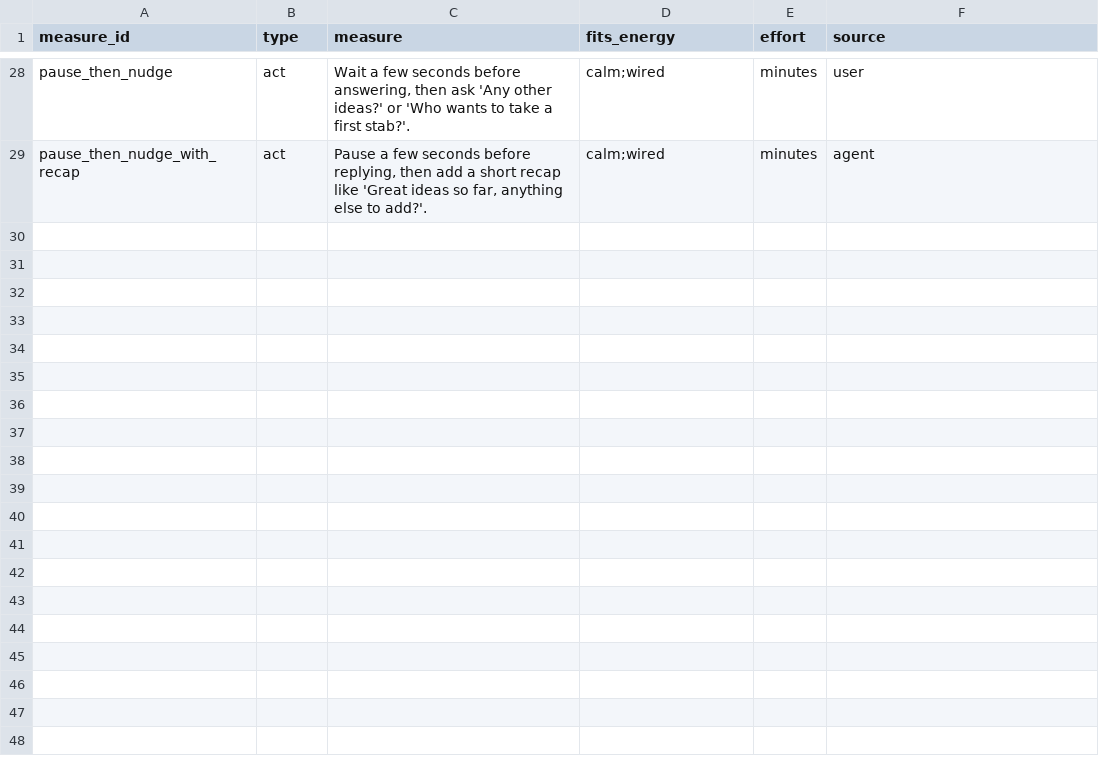
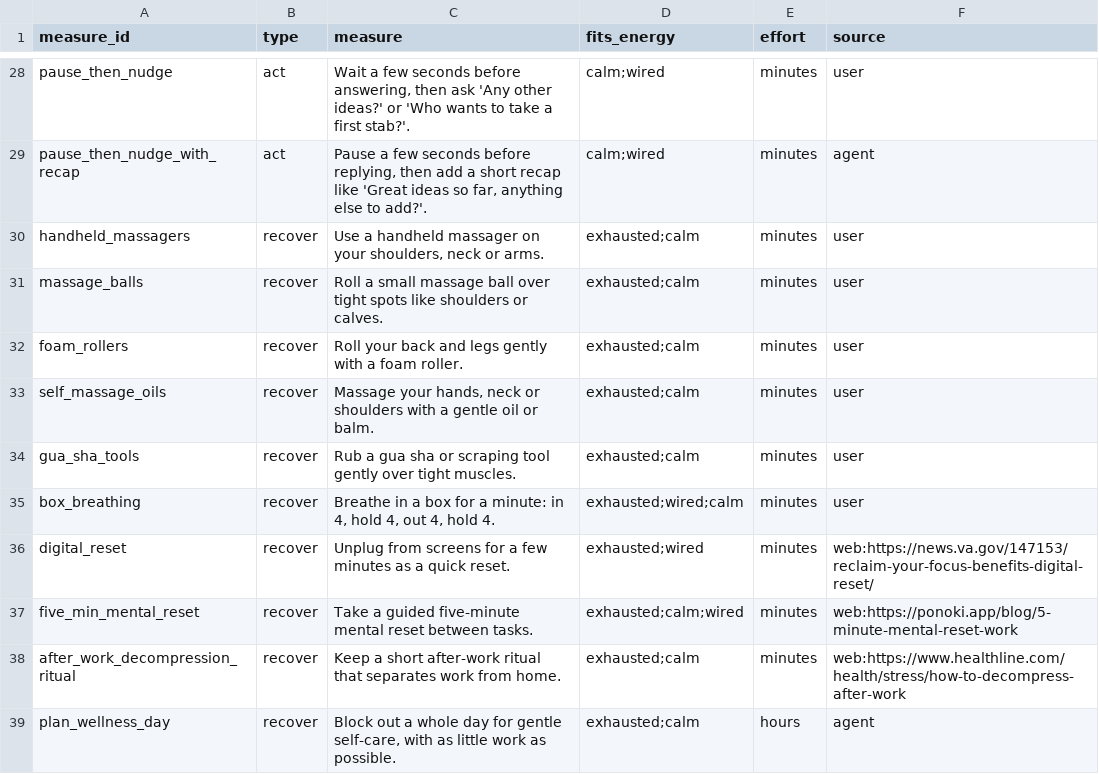
Before and after one commit to tscherli/calmops-agent, a CSV file: tools/measures.csv, drawn as a sheet; only a part is shown, gaps mark what is left out.

Commit message:
Add ten measures from the hand tests, in the list's own style

```diff
--- a/tools/measures.csv
+++ b/tools/measures.csv
@@ -29 +29,11 @@ pause_then_nudge,act,"Wait a few seconds before answering, then ask 'Any other i
 pause_then_nudge_with_recap,act,"Pause a few seconds before replying, then add a short recap like 'Great ideas so far, anything else to add?'.",calm;wired,minutes,agent
+handheld_massagers,recover,"Use a handheld massager on your shoulders, neck or arms.",exhausted;calm,minutes,user
+massage_balls,recover,Roll a small massage ball over tight spots like shoulders or calves.,exhausted;calm,minutes,user
+foam_rollers,recover,Roll your back and legs gently with a foam roller.,exhausted;calm,minutes,user
+self_massage_oils,recover,"Massage your hands, neck or shoulders with a gentle oil or balm.",exhausted;calm,minutes,user
+gua_sha_tools,recover,Rub a gua sha or scraping tool gently over tight muscles.,exhausted;calm,minutes,user
+box_breathing,recover,"Breathe in a box for a minute: in 4, hold 4, out 4, hold 4.",exhausted;wired;calm,minutes,user
+digital_reset,recover,Unplug from screens for a few minutes as a quick reset.,exhausted;wired,minutes,web:https://news.va.gov/147153/reclaim-your-focus-benefits-digital-reset/
+five_min_mental_reset,recover,Take a guided five-minute mental reset between tasks.,exhausted;calm;wired,minutes,web:https://ponoki.app/blog/5-minute-mental-reset-work
+after_work_decompression_ritual,recover,Keep a short after-work ritual that separates work from home.,exhausted;calm,minutes,web:https://www.healthline.com/health/stress/how-to-decompress-after-work
+plan_wellness_day,recover,"Block out a whole day for gentle self-care, with as little work as possible.",exhausted;calm,hours,agent
```
